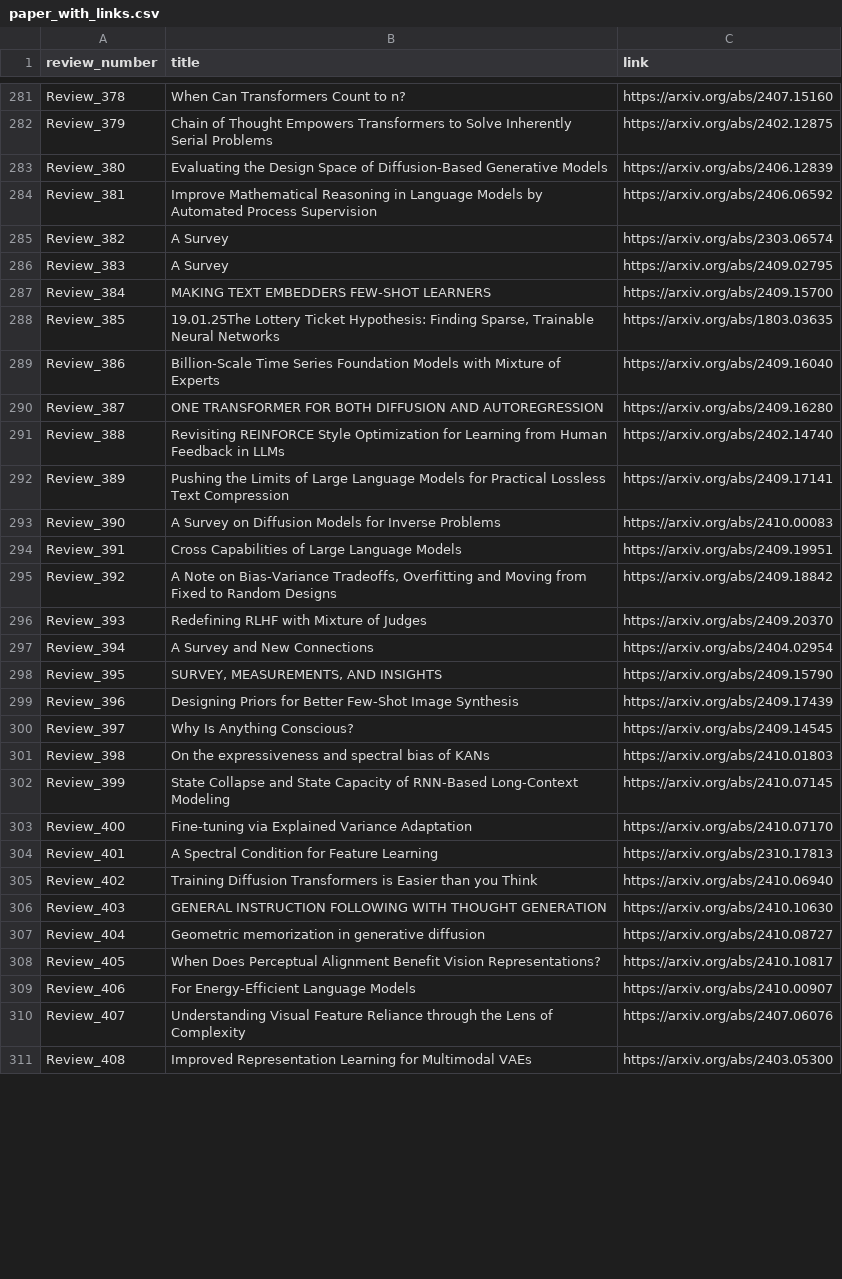
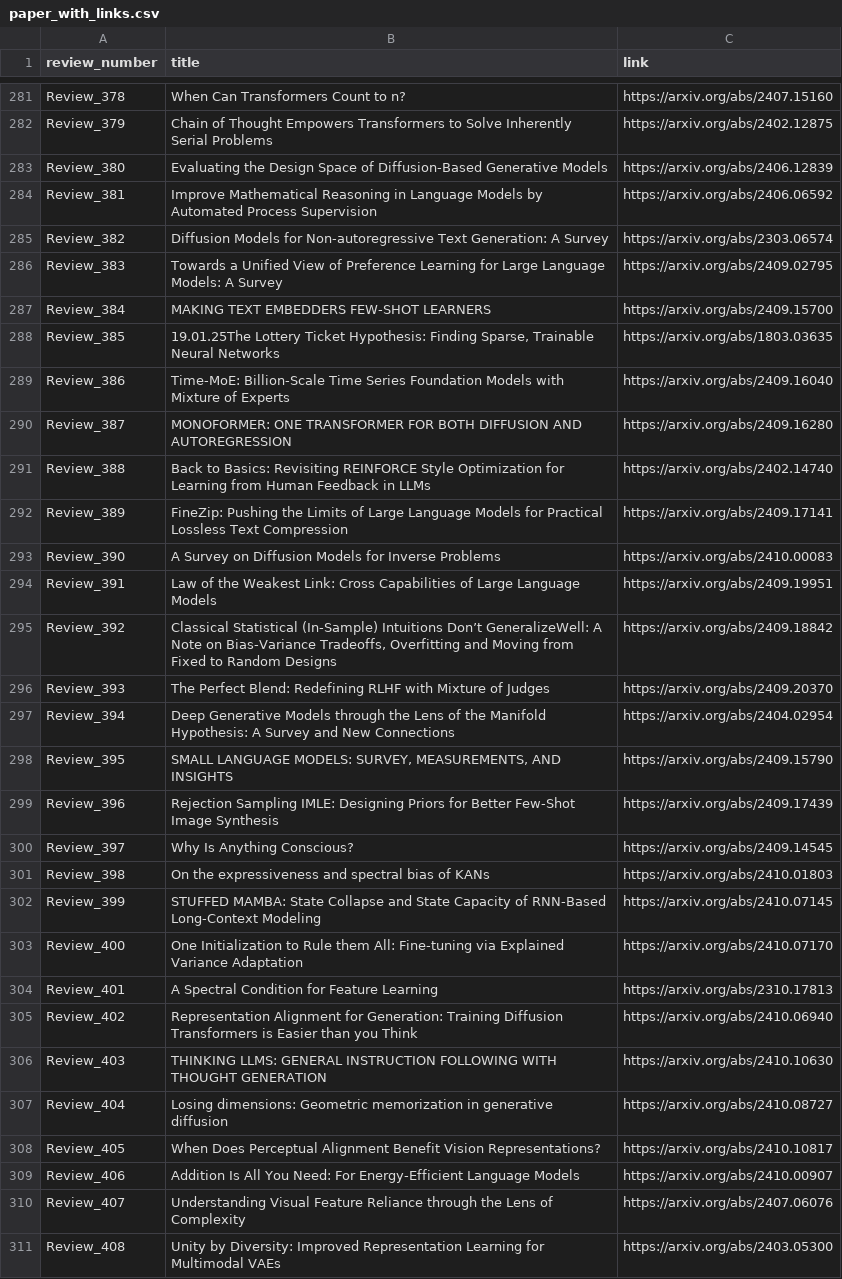
Before and after one commit to disouzam/merlihson-scientific-resources, a CSV file: mike-paper-reviews-all/reviews_metadata/paper_with_links.csv, drawn as a sheet; only a part is shown, gaps mark what is left out; the diff covers the shown part only.

Commit message:
Apply daily marker separation fixes to remaining reviews
- Fixed 36 reviews with attached text on daily marker lines
- All reviews now properly formatted with separated daily markers

```diff
--- a/mike-paper-reviews-all/reviews_metadata/paper_with_links.csv
+++ b/mike-paper-reviews-all/reviews_metadata/paper_with_links.csv
@@ -284,28 +284,28 @@ Review_380,Evaluating the Design Space of Diffusion-Based Generative Models,http
 Review_381,Improve Mathematical Reasoning in Language Models by Automated Process Supervision,https://arxiv.org/abs/2406.06592
-Review_382,A Survey,https://arxiv.org/abs/2303.06574
-Review_383,A Survey,https://arxiv.org/abs/2409.02795
+Review_382,Diffusion Models for Non-autoregressive Text Generation: A Survey,https://arxiv.org/abs/2303.06574
+Review_383,Towards a Unified View of Preference Learning for Large Language Models: A Survey,https://arxiv.org/abs/2409.02795
 Review_384,MAKING TEXT EMBEDDERS FEW-SHOT LEARNERS,https://arxiv.org/abs/2409.15700
 Review_385,"19.01.25The Lottery Ticket Hypothesis: Finding Sparse, Trainable Neural Networks",https://arxiv.org/abs/1803.03635
-Review_386,Billion-Scale Time Series Foundation Models with Mixture of Experts,https://arxiv.org/abs/2409.16040
-Review_387,ONE TRANSFORMER FOR BOTH DIFFUSION AND AUTOREGRESSION,https://arxiv.org/abs/2409.16280
-Review_388,Revisiting REINFORCE Style Optimization for Learning from Human Feedback in LLMs,https://arxiv.org/abs/2402.14740
-Review_389,Pushing the Limits of Large Language Models for Practical Lossless Text Compression,https://arxiv.org/abs/2409.17141
+Review_386,Time-MoE: Billion-Scale Time Series Foundation Models with Mixture of Experts,https://arxiv.org/abs/2409.16040
+Review_387,MONOFORMER: ONE TRANSFORMER FOR BOTH DIFFUSION AND AUTOREGRESSION,https://arxiv.org/abs/2409.16280
+Review_388,Back to Basics: Revisiting REINFORCE Style Optimization for Learning from Human Feedback in LLMs,https://arxiv.org/abs/2402.14740
+Review_389,FineZip: Pushing the Limits of Large Language Models for Practical Lossless Text Compression,https://arxiv.org/abs/2409.17141
 Review_390,A Survey on Diffusion Models for Inverse Problems,https://arxiv.org/abs/2410.00083
-Review_391,Cross Capabilities of Large Language Models,https://arxiv.org/abs/2409.19951
-Review_392,"A Note on Bias-Variance Tradeoffs, Overfitting and Moving from Fixed to Random Designs",https://arxiv.org/abs/2409.18842
-Review_393,Redefining RLHF with Mixture of Judges,https://arxiv.org/abs/2409.20370
-Review_394,A Survey and New Connections,https://arxiv.org/abs/2404.02954
-Review_395,"SURVEY, MEASUREMENTS, AND INSIGHTS",https://arxiv.org/abs/2409.15790
-Review_396,Designing Priors for Better Few-Shot Image Synthesis,https://arxiv.org/abs/2409.17439
+Review_391,Law of the Weakest Link: Cross Capabilities of Large Language Models,https://arxiv.org/abs/2409.19951
+Review_392,"Classical Statistical (In-Sample) Intuitions Don’t GeneralizeWell: A Note on Bias-Variance Tradeoffs, Overfitting and Moving from Fixed to Random Designs",https://arxiv.org/abs/2409.18842
+Review_393,The Perfect Blend: Redefining RLHF with Mixture of Judges,https://arxiv.org/abs/2409.20370
+Review_394,Deep Generative Models through the Lens of the Manifold Hypothesis: A Survey and New Connections,https://arxiv.org/abs/2404.02954
+Review_395,"SMALL LANGUAGE MODELS: SURVEY, MEASUREMENTS, AND INSIGHTS",https://arxiv.org/abs/2409.15790
+Review_396,Rejection Sampling IMLE: Designing Priors for Better Few-Shot Image Synthesis,https://arxiv.org/abs/2409.17439
 Review_397,Why Is Anything Conscious?,https://arxiv.org/abs/2409.14545
 Review_398,On the expressiveness and spectral bias of KANs,https://arxiv.org/abs/2410.01803
-Review_399,State Collapse and State Capacity of RNN-Based Long-Context Modeling,https://arxiv.org/abs/2410.07145
-Review_400,Fine-tuning via Explained Variance Adaptation,https://arxiv.org/abs/2410.07170
+Review_399,STUFFED MAMBA: State Collapse and State Capacity of RNN-Based Long-Context Modeling,https://arxiv.org/abs/2410.07145
+Review_400,One Initialization to Rule them All: Fine-tuning via Explained Variance Adaptation,https://arxiv.org/abs/2410.07170
 Review_401,A Spectral Condition for Feature Learning,https://arxiv.org/abs/2310.17813
-Review_402,Training Diffusion Transformers is Easier than you Think,https://arxiv.org/abs/2410.06940
-Review_403,GENERAL INSTRUCTION FOLLOWING WITH THOUGHT GENERATION,https://arxiv.org/abs/2410.10630
-Review_404,Geometric memorization in generative diffusion,https://arxiv.org/abs/2410.08727
+Review_402,Representation Alignment for Generation: Training Diffusion Transformers is Easier than you Think,https://arxiv.org/abs/2410.06940
+Review_403,THINKING LLMS: GENERAL INSTRUCTION FOLLOWING WITH THOUGHT GENERATION,https://arxiv.org/abs/2410.10630
+Review_404,Losing dimensions: Geometric memorization in generative diffusion,https://arxiv.org/abs/2410.08727
 Review_405,When Does Perceptual Alignment Benefit Vision Representations?,https://arxiv.org/abs/2410.10817
-Review_406,For Energy-Efficient Language Models,https://arxiv.org/abs/2410.00907
+Review_406,Addition Is All You Need: For Energy-Efficient Language Models,https://arxiv.org/abs/2410.00907
 Review_407,Understanding Visual Feature Reliance through the Lens of Complexity,https://arxiv.org/abs/2407.06076
-Review_408,Improved Representation Learning for Multimodal VAEs,https://arxiv.org/abs/2403.05300
+Review_408,Unity by Diversity: Improved Representation Learning for Multimodal VAEs,https://arxiv.org/abs/2403.05300
```
Also changed, not shown: 17 edited cells elsewhere in this file, 40 other files.
